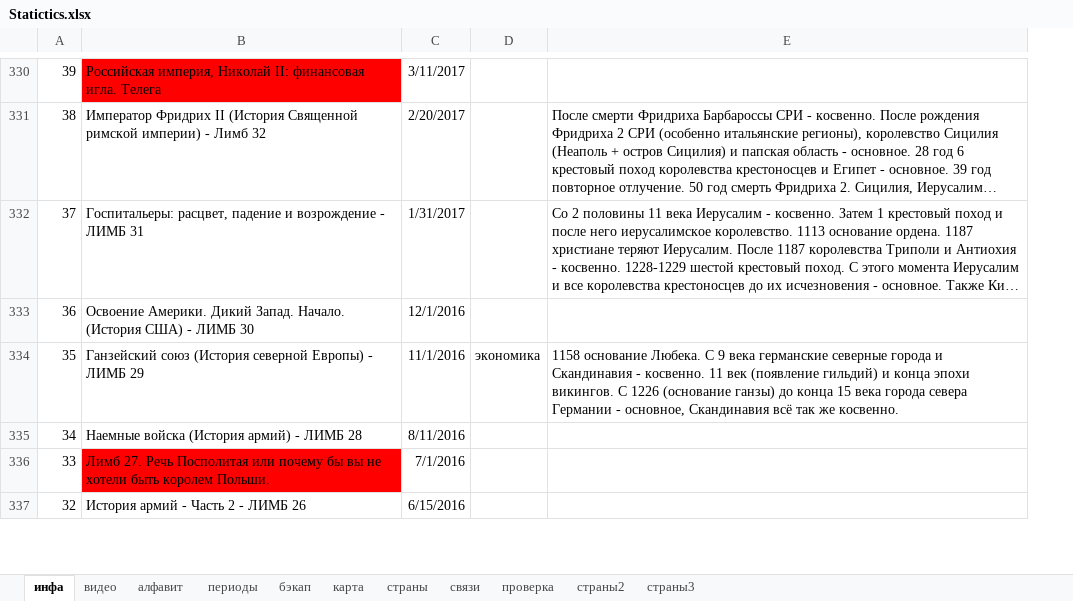
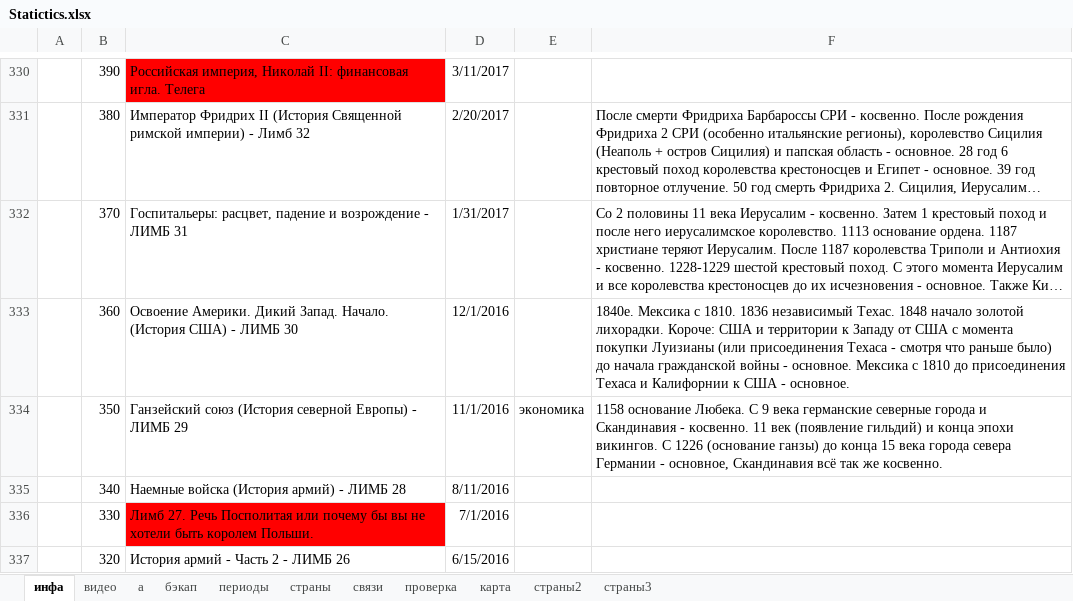
Before and after one commit to Teokonor/Redroom_maps, an Excel workbook: Statictics.xlsx, sheet инфа, drawn as a sheet; only a part is shown, gaps mark what is left out; long unchanged cells end in …; values as stored, in another font and other column widths than the file's, no borders; removed rows and columns are numbered as before the commit, all else as after; the diff covers the shown part only; the diff names each change by its address in the sheet, - before the commit and + after, or states it on an @@ line.

```diff
--- a/Statictics.xlsx (sheet инфа)
+++ b/Statictics.xlsx (sheet инфа)
-sheet tab: алфавит
+sheet tab: а
@@ sheet tab order changed: инфа | видео | а | бэкап | периоды | страны | связи | проверка | карта | страны2 | страны3 @@
-column A, rows 330-337: 39 | 38 | 37 | 36 | 35 | 34 | 33 | 32
+column A, empty
+column B, rows 330-337: 390 | 380 | 370 | 360 | 350 | 340 | 330 | 320
-F333: (empty)
+F333: 1840е. Мексика с 1810. 1836 независимый Техас. 1848 начало золотой лихорадки. Короче: США и территории к Западу от США с момента покупки Луизианы (или присоединения Техаса - смотря что раньше было) до начала гражданской войны - основное. Мексика с 1810 до присоединения Техаса и Калифорнии к США - основное.
```
Also changed, not shown: 31 edited cells elsewhere in this sheet, sheet периоды, 2 other files.
